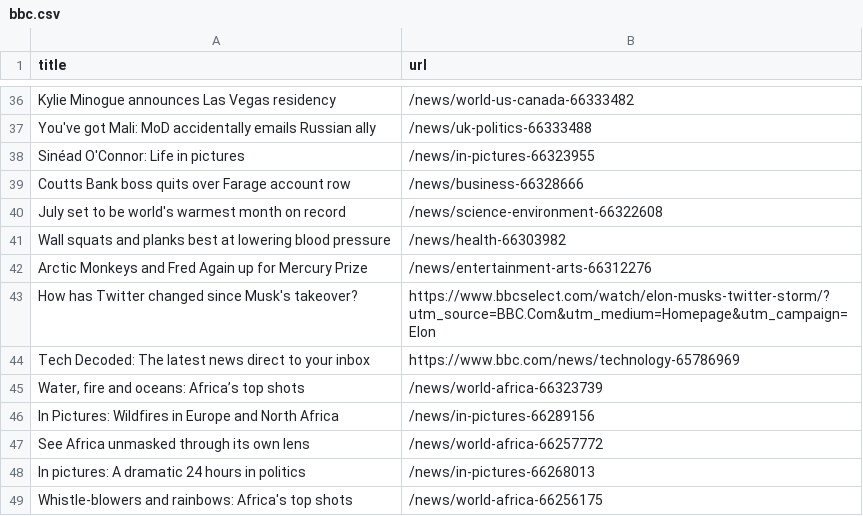
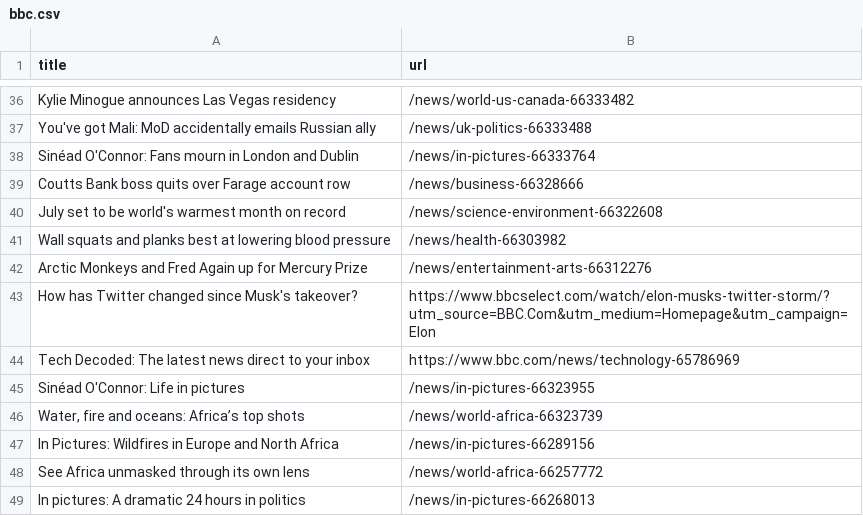
Before and after one commit to ramanshreya/automatic-scraper, a CSV file: bbc.csv, drawn as a sheet; only a part is shown, gaps mark what is left out.

```diff
--- a/bbc.csv
+++ b/bbc.csv
@@ -37,3 +37,3 @@ Kylie Minogue announces Las Vegas residency,/news/world-us-canada-66333482
 You've got Mali: MoD accidentally emails Russian ally,/news/uk-politics-66333488
-Sinéad O'Connor: Life in pictures,/news/in-pictures-66323955
+Sinéad O'Connor: Fans mourn in London and Dublin,/news/in-pictures-66333764
 Coutts Bank boss quits over Farage account row,/news/business-66328666
@@ -44,2 +44,3 @@ How has Twitter changed since Musk's takeover?,https://www.bbcselect.com/watch/e
 Tech Decoded: The latest news direct to your inbox,https://www.bbc.com/news/technology-65786969
+Sinéad O'Connor: Life in pictures,/news/in-pictures-66323955
 "Water, fire and oceans: Africa’s top shots",/news/world-africa-66323739
@@ -48,2 +49 @@ See Africa unmasked through its own lens,/news/world-africa-66257772
 In pictures: A dramatic 24 hours in politics,/news/in-pictures-66268013
-Whistle-blowers and rainbows: Africa's top shots,/news/world-africa-66256175
```
